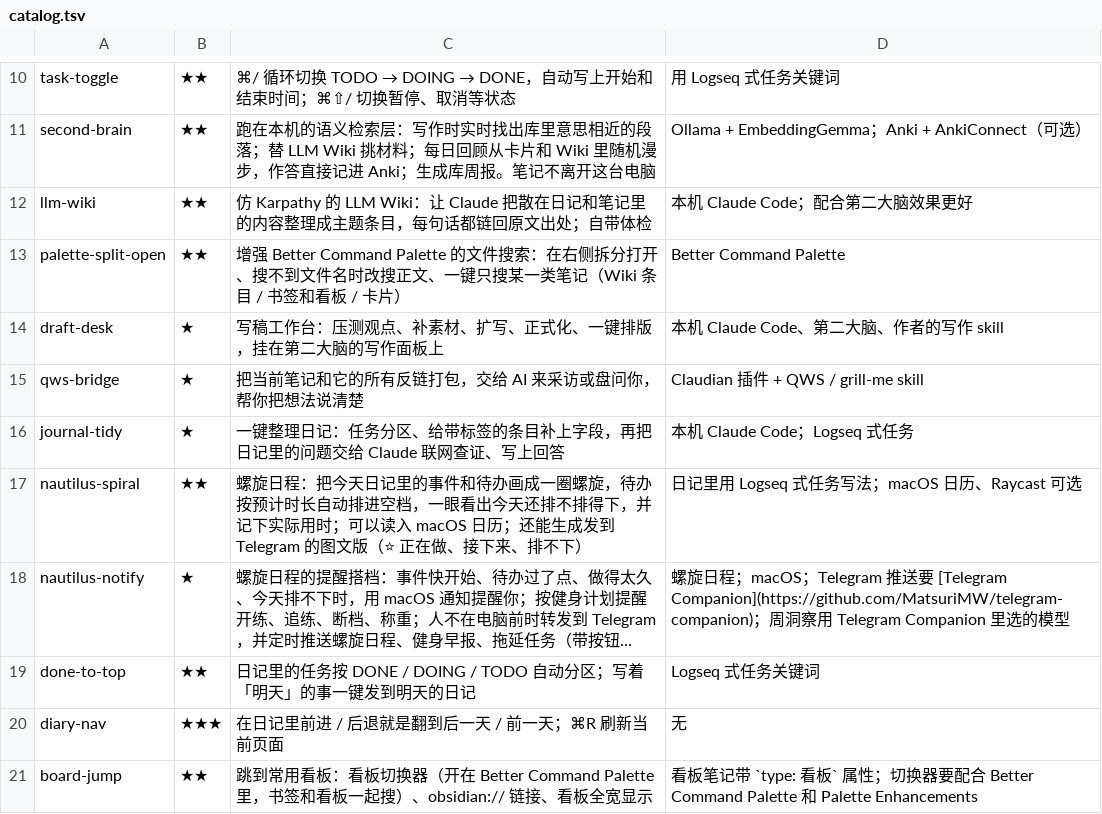
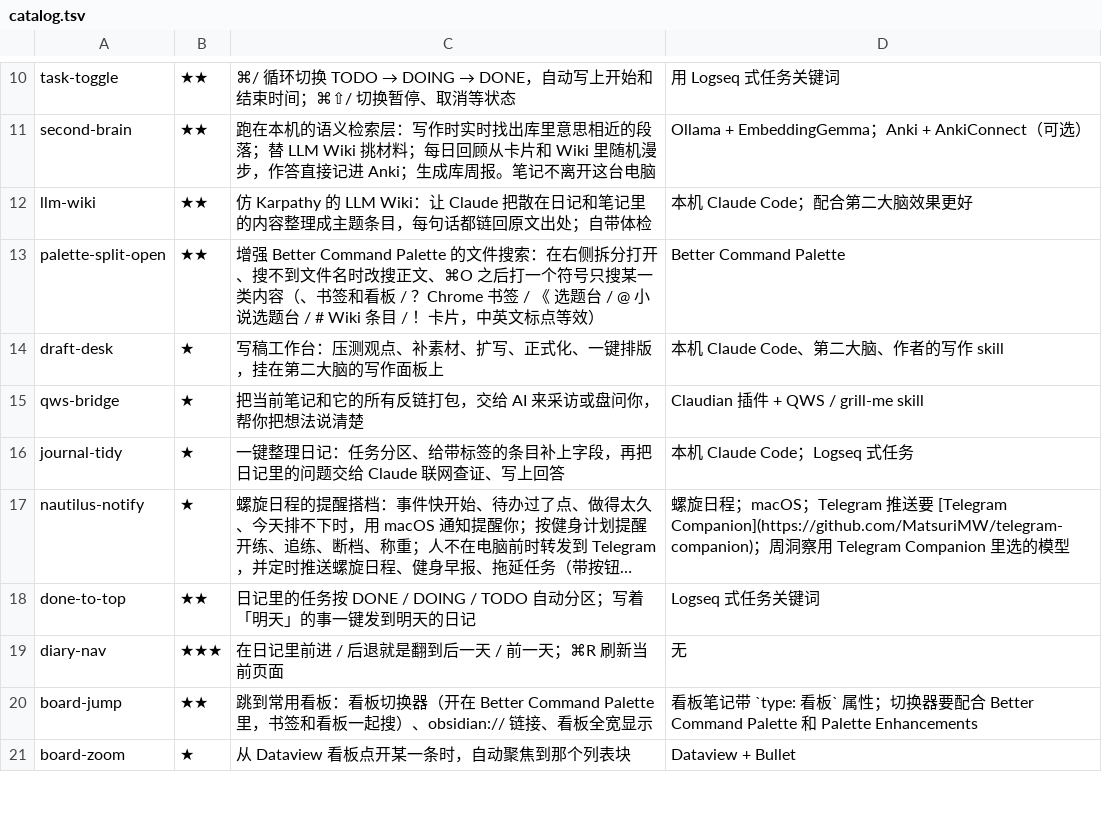
Before and after one commit to MatsuriMW/Obsidian-Plugins, a TSV file: catalog.tsv, drawn as a sheet; only a part is shown, gaps mark what is left out; the shorter side is filled out with more unchanged rows; long unchanged cells end in …; the diff names each change by its address in the sheet, - before the commit and + after, or states it on an @@ line.

Commit message:
Palette Enhancements：⌘O 加符号切范围，新增 Chrome 书签 / 选题 / 小说选题范围，删掉范围快捷键 MAT-265 MAT-266 MAT-269

```diff
--- a/catalog.tsv
+++ b/catalog.tsv
-C13: …搜正文、一键只搜某一类笔记（Wiki 条目 / 书签和看板 / 卡片）
+C13: …搜正文、⌘O 之后打一个符号只搜某一类内容（、书签和看板 / ？Chrome 书签 / 《 选题台 / @ 小说选题台 / # Wiki 条目 / ！卡片，中英文标点等效）
-row 17: nautilus-spiral | ★★ | 螺旋日程：把今天日记里的事件和待办画成一圈螺旋，待办按预计时长自动排进空档，一眼看出今天还排不排得下，并记下实际用时；可以读入 macOS 日历；还能生成发到 Telegram 的图文版（⭐ 正在做、接下来、排不下） | 日记里用 Logseq 式任务写法；macOS 日历、Raycast 可选
```
Also changed, not shown: 21 other files.
